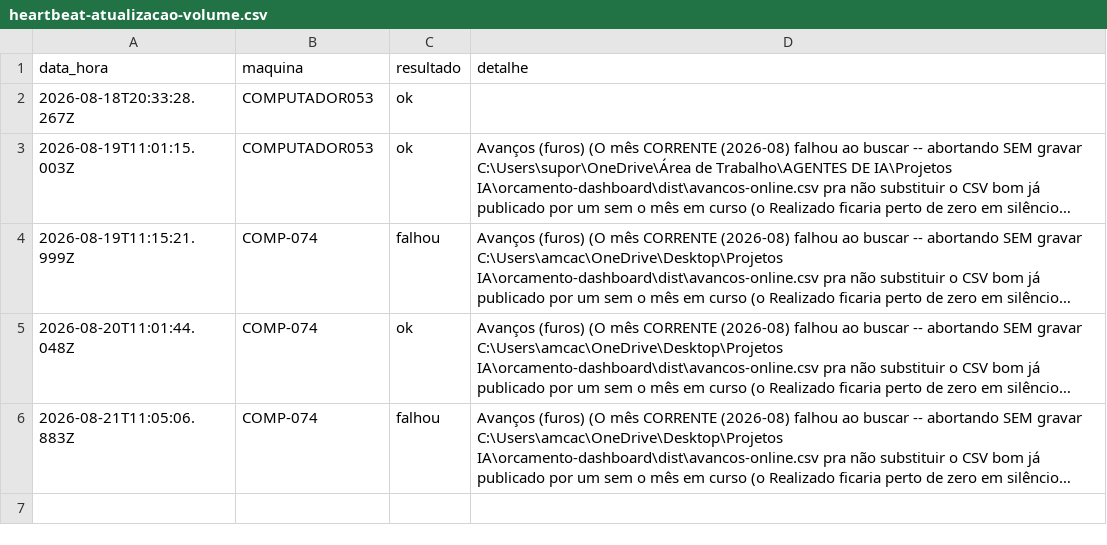
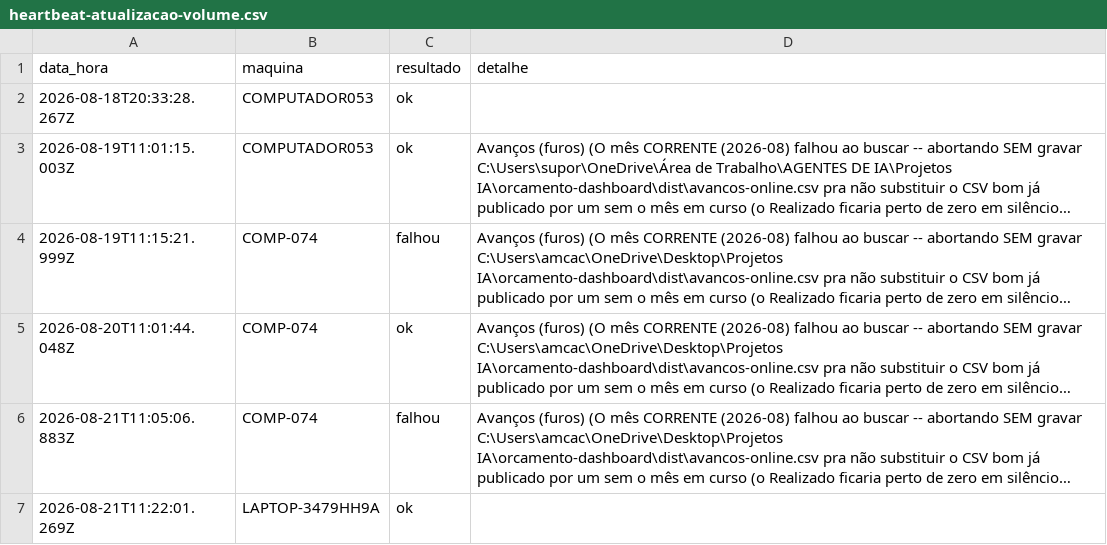
Before and after one commit to amcaccere261283/orcamento-dashboard, a CSV file: dist/heartbeat-atualizacao-volume.csv, drawn as a sheet; long unchanged cells end in …; the diff names each change by its address in the sheet, - before the commit and + after, or states it on an @@ line.

```diff
--- a/dist/heartbeat-atualizacao-volume.csv
+++ b/dist/heartbeat-atualizacao-volume.csv
+row 7: 2026-08-21T11:22:01.269Z | LAPTOP-3479HH9A | ok
```
Also changed, not shown: dist/equipes-online.csv, docs/equipes-online.csv, 13 other files.
